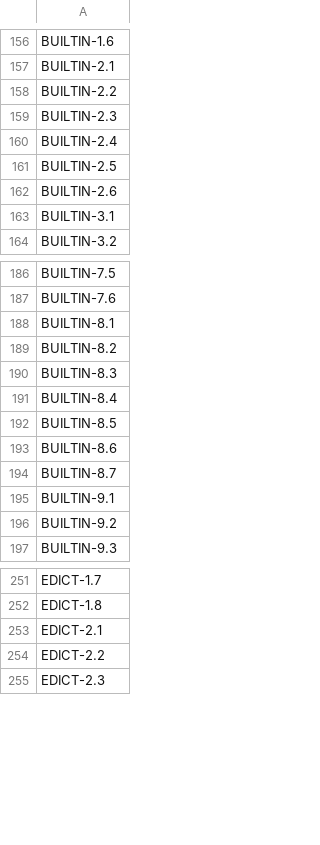
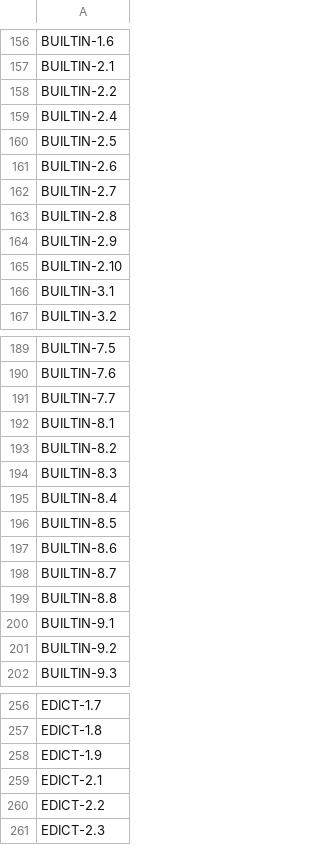
Before and after one commit to quakecstudio/editor, a TSV file: docs/spec/coverage-baseline.tsv, drawn as a sheet; only a part is shown, gaps mark what is left out; removed rows and columns are numbered as before the commit, all else as after; the diff names each change by its address in the sheet, - before the commit and + after, or states it on an @@ line.

```diff
--- a/docs/spec/coverage-baseline.tsv
+++ b/docs/spec/coverage-baseline.tsv
-row 159: BUILTIN-2.3
+row 162: BUILTIN-2.7
+row 163: BUILTIN-2.8
+row 164: BUILTIN-2.9
+row 165: BUILTIN-2.10
+row 191: BUILTIN-7.7
+row 199: BUILTIN-8.8
+row 258: EDICT-1.9
```
Also changed, not shown: docs/spec/requirements.tsv, 14 other files.
